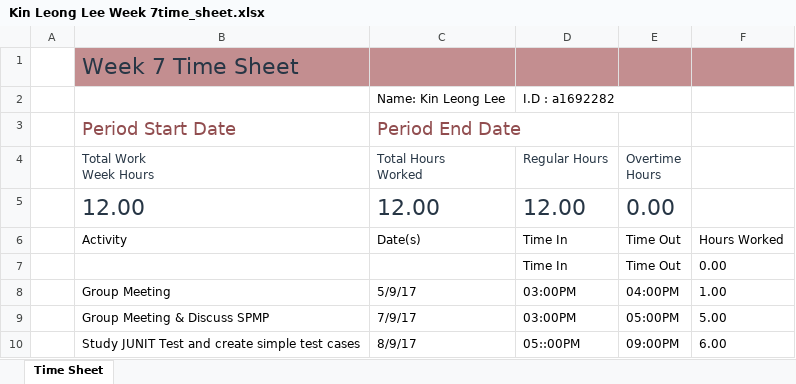
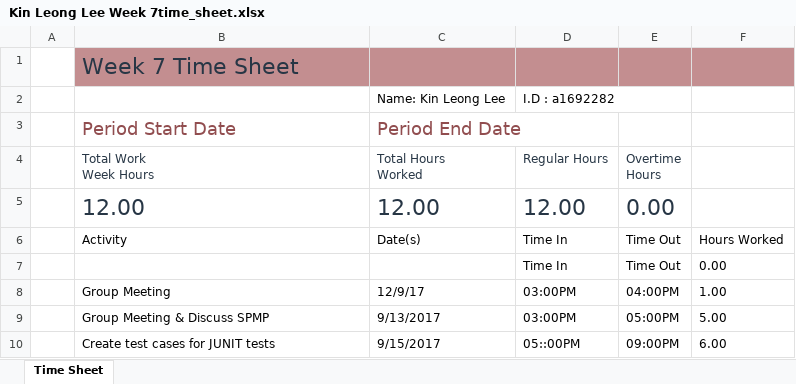
Before and after one commit to benwinding/latelejos, an Excel workbook: Documentation/TimeSheets/week7/Kin Leong Lee Week 7time_sheet.xlsx, sheet Time Sheet, drawn as a sheet; values as stored, in another font and other column widths than the file's, no borders; table styles not drawn; the diff names each change by its address in the sheet, - before the commit and + after, or states it on an @@ line.

```diff
--- a/Documentation/TimeSheets/week7/Kin Leong Lee Week 7time_sheet.xlsx (sheet Time Sheet)
+++ b/Documentation/TimeSheets/week7/Kin Leong Lee Week 7time_sheet.xlsx (sheet Time Sheet)
-C8 (Total Hours Worked): 5/9/17
+C8 (Total Hours Worked): 12/9/17
-C9 (Total Hours Worked): 7/9/17
+C9 (Total Hours Worked): 9/13/2017
-B10 (Total Work Week Hours): Study JUNIT Test and create simple test cases
+B10 (Total Work Week Hours): Create test cases for JUNIT tests
-C10 (Total Hours Worked): 8/9/17
+C10 (Total Hours Worked): 9/15/2017
```
Also changed, not shown: Documentation/TimeSheets/week11/Huy Nguyen Week 11Timesheet .xlsx, Documentation/TimeSheets/week9/Huy Nguyen Week 9 Timesheet .xlsx, 4 other files.
